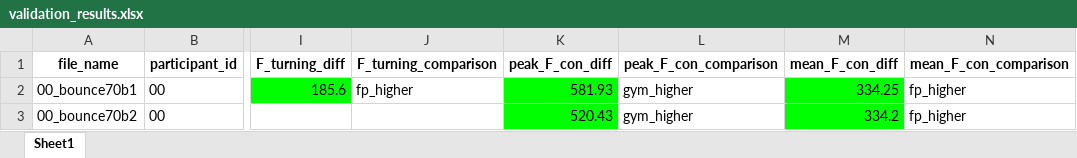
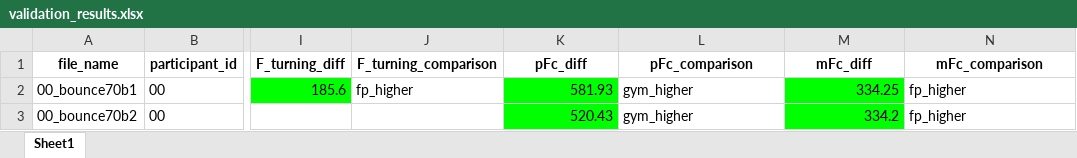
Before and after one commit to loieboi/BounceInsight, an Excel workbook: validation/validation_results.xlsx, sheet Sheet1, drawn as a sheet; only a part is shown, gaps mark what is left out; values as stored, in another font and other column widths than the file's, no borders; the diff names each change by its address in the sheet, - before the commit and + after, or states it on an @@ line.

Commit message:
upt: Renamed Variables so it fits with paper
mean_F_con --> mFc
peak_F_con --> pFc

```diff
--- a/validation/validation_results.xlsx (sheet Sheet1)
+++ b/validation/validation_results.xlsx (sheet Sheet1)
-K1: peak_F_con_diff
+K1: pFc_diff
-L1: peak_F_con_comparison
+L1: pFc_comparison
-M1: mean_F_con_diff
+M1: mFc_diff
-N1: mean_F_con_comparison
+N1: mFc_comparison
```
Also changed, not shown: 3 other files.
